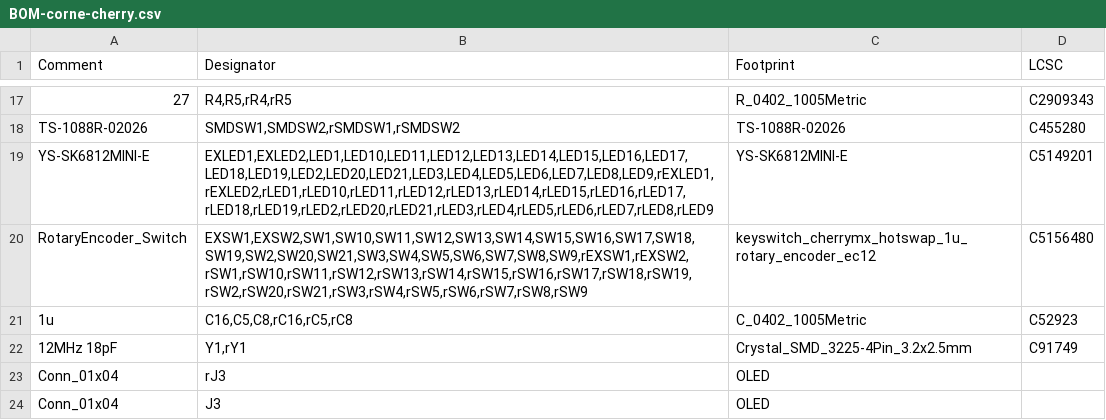
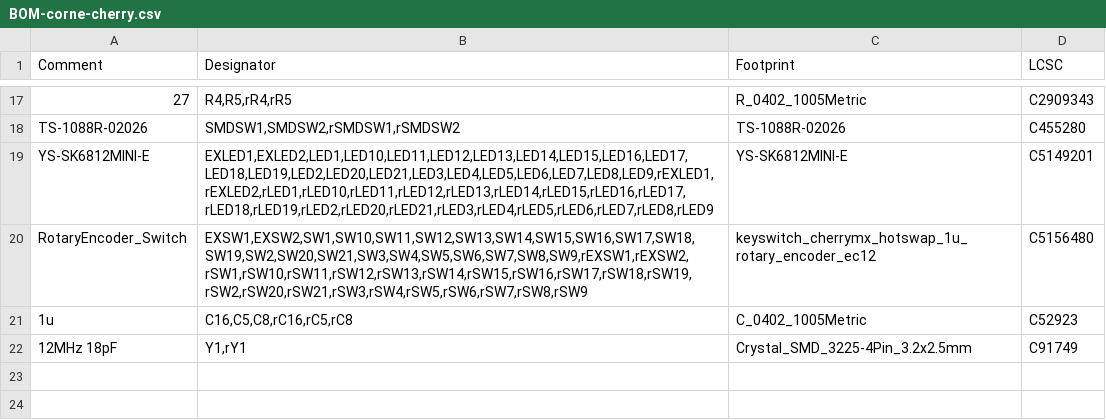
Before and after one commit to nooneknowspeter/crkbd, a CSV file: pcbs/corne-cherry/jlcpcb/production_files/BOM-corne-cherry.csv, drawn as a sheet; only a part is shown, gaps mark what is left out.

```diff
--- a/pcbs/corne-cherry/jlcpcb/production_files/BOM-corne-cherry.csv
+++ b/pcbs/corne-cherry/jlcpcb/production_files/BOM-corne-cherry.csv
@@ -22,3 +22 @@ RotaryEncoder_Switch,"EXSW1,EXSW2,SW1,SW10,SW11,SW12,SW13,SW14,SW15,SW16,SW17,SW
 12MHz 18pF,"Y1,rY1",Crystal_SMD_3225-4Pin_3.2x2.5mm,C91749
-Conn_01x04,rJ3,OLED,
-Conn_01x04,J3,OLED,
```
Also changed, not shown: pcbs/corne-cherry/jlcpcb/production_files/CPL-corne-cherry.csv, pcbs/corne-chocolate/jlcpcb/production_files/BOM-corne-chocolate.csv, 9 other files.
